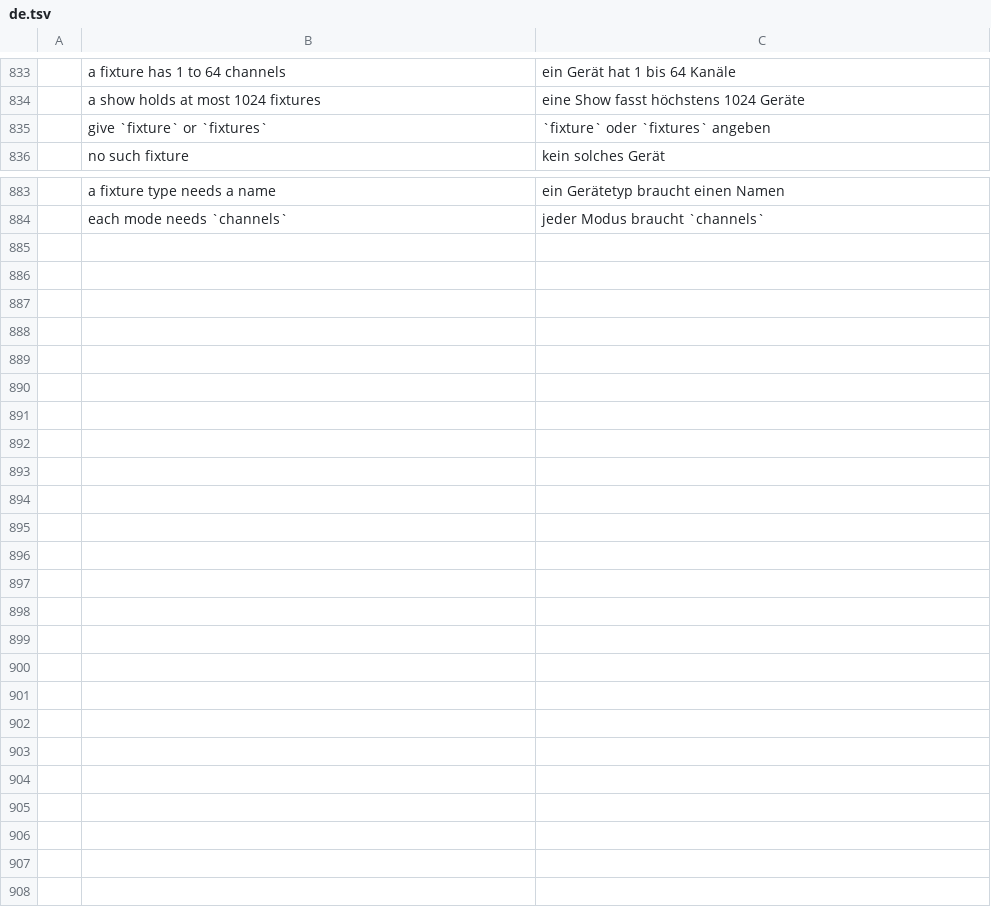
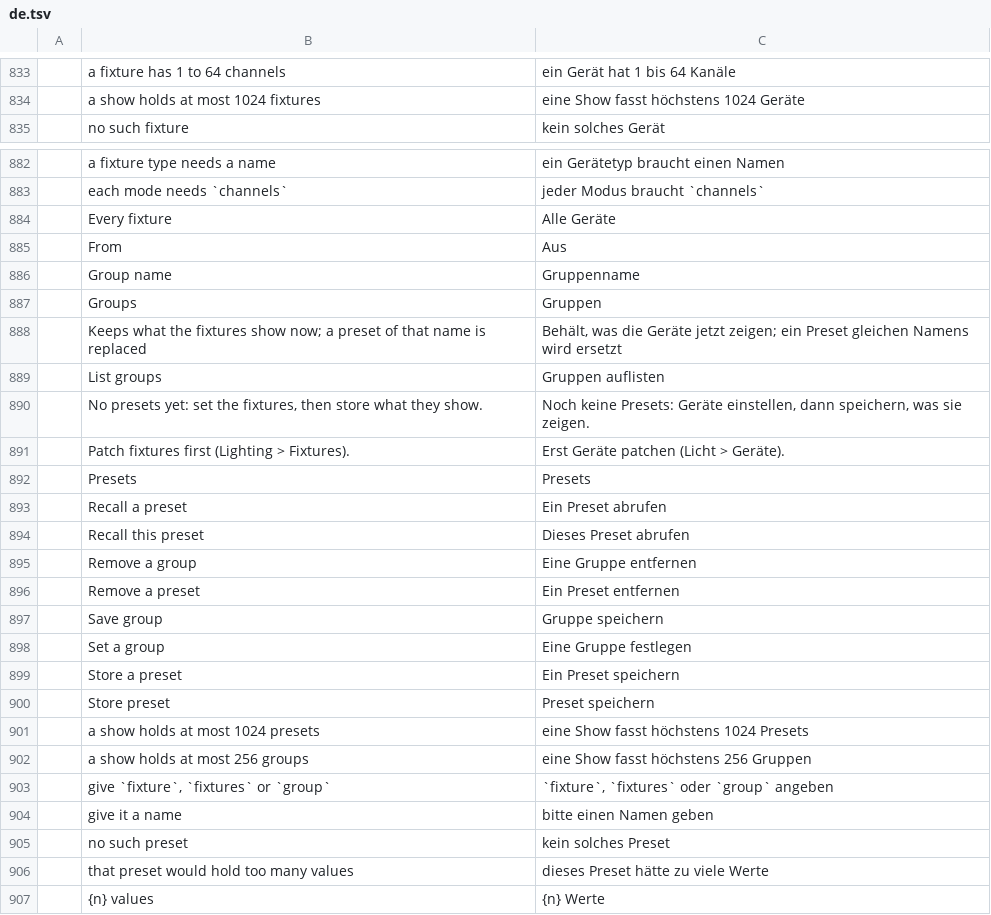
Before and after one commit to actcraftlive/ActCraft, a TSV file: crates/actcraft-ui/i18n/de.tsv, drawn as a sheet; only a part is shown, gaps mark what is left out.

Commit message:
Groups and presets for fixtures (#56)
Fixtures get ids that stay while they are in the show (older files get
them on load), so groups and presets follow fixtures that are moved or
removed. A group picks fixtures by name; fixture.set acts on a group.
A preset keeps what the fixtures show now (every fixture or a group) and
brings it back with one press. Lighting > Presets lists the presets
with recall and remove, stores a new one, and makes groups from the
patched fixtures. group.set, group.remove, group.list, preset.store,
preset.recall, preset.remove and preset.list; `--presets` opens the
window, for screenshots.

```diff
--- a/crates/actcraft-ui/i18n/de.tsv
+++ b/crates/actcraft-ui/i18n/de.tsv
@@ -834,3 +834,2 @@
 	a show holds at most 1024 fixtures	eine Show fasst höchstens 1024 Geräte
-	give `fixture` or `fixtures`	`fixture` oder `fixtures` angeben
 	no such fixture	kein solches Gerät
@@ -884 +883,25 @@
 	each mode needs `channels`	jeder Modus braucht `channels`
+	Every fixture	Alle Geräte
+	From	Aus
+	Group name	Gruppenname
+	Groups	Gruppen
+	Keeps what the fixtures show now; a preset of that name is replaced	Behält, was die Geräte jetzt zeigen; ein Preset gleichen Namens wird ersetzt
+	List groups	Gruppen auflisten
+	No presets yet: set the fixtures, then store what they show.	Noch keine Presets: Geräte einstellen, dann speichern, was sie zeigen.
+	Patch fixtures first (Lighting > Fixtures).	Erst Geräte patchen (Licht > Geräte).
+	Presets	Presets
+	Recall a preset	Ein Preset abrufen
+	Recall this preset	Dieses Preset abrufen
+	Remove a group	Eine Gruppe entfernen
+	Remove a preset	Ein Preset entfernen
+	Save group	Gruppe speichern
+	Set a group	Eine Gruppe festlegen
+	Store a preset	Ein Preset speichern
+	Store preset	Preset speichern
+	a show holds at most 1024 presets	eine Show fasst höchstens 1024 Presets
+	a show holds at most 256 groups	eine Show fasst höchstens 256 Gruppen
+	give `fixture`, `fixtures` or `group`	`fixture`, `fixtures` oder `group` angeben
+	give it a name	bitte einen Namen geben
+	no such preset	kein solches Preset
+	that preset would hold too many values	dieses Preset hätte zu viele Werte
+	{n} values	{n} Werte
```
Also changed, not shown: 12 other files.
